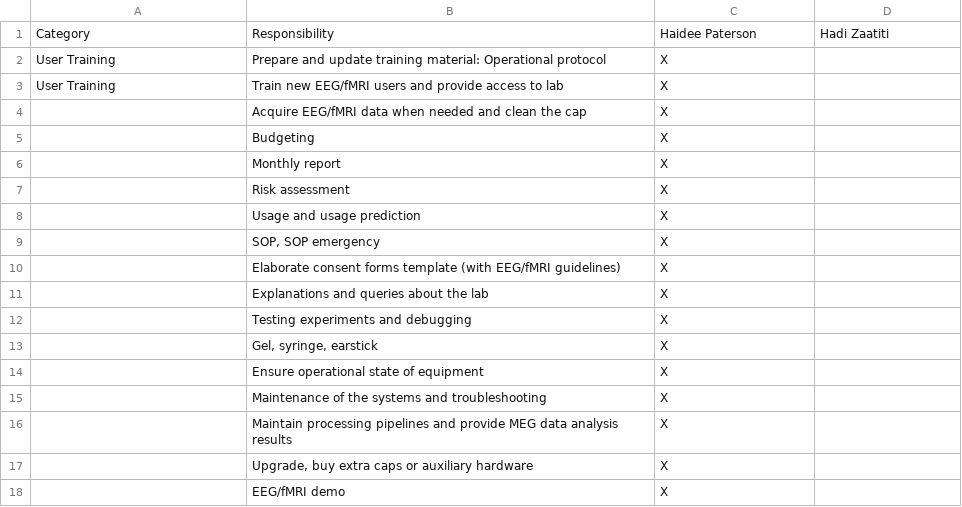
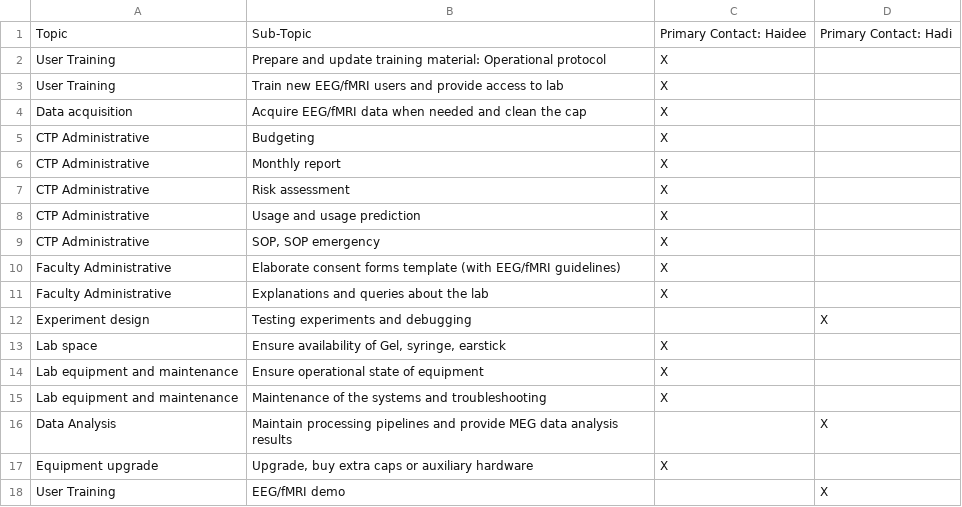
Before and after one commit to borderyz/neurowaves-lab-documentation, a CSV file: docs/source/1-systems/contact_eeg_fmri.csv, drawn as a sheet.

Commit message:
fix width issue of tables and website

```diff
--- a/docs/source/1-systems/contact_eeg_fmri.csv
+++ b/docs/source/1-systems/contact_eeg_fmri.csv
@@ -1,18 +1,18 @@
-Category,Responsibility,Haidee Paterson,Hadi Zaatiti
+Topic,Sub-Topic,Primary Contact: Haidee,Primary Contact: Hadi
 User Training,Prepare and update training material: Operational protocol,X,
 User Training,Train new EEG/fMRI users and provide access to lab,X,
-,Acquire EEG/fMRI data when needed and clean the cap,X,
-,Budgeting,X,
-,Monthly report,X,
-,Risk assessment,X,
-,Usage and usage prediction,X,
-,"SOP, SOP emergency",X,
-,Elaborate consent forms template (with EEG/fMRI guidelines),X,
-,Explanations and queries about the lab,X,
-,Testing experiments and debugging,X,
-,"Gel, syringe, earstick",X,
-,Ensure operational state of equipment,X,
-,Maintenance of the systems and troubleshooting,X,
-,Maintain processing pipelines and provide MEG data analysis results,X,
-,"Upgrade, buy extra caps or auxiliary hardware",X,
-,EEG/fMRI demo,X,
+Data acquisition,Acquire EEG/fMRI data when needed and clean the cap,X,
+CTP Administrative,Budgeting,X,
+CTP Administrative,Monthly report,X,
+CTP Administrative,Risk assessment,X,
+CTP Administrative,Usage and usage prediction,X,
+CTP Administrative,"SOP, SOP emergency",X,
+Faculty Administrative,Elaborate consent forms template (with EEG/fMRI guidelines),X,
+Faculty Administrative,Explanations and queries about the lab,X,
+Experiment design,Testing experiments and debugging,,X
+Lab space,"Ensure availability of Gel, syringe, earstick",X,
+Lab equipment and maintenance,Ensure operational state of equipment,X,
+Lab equipment and maintenance,Maintenance of the systems and troubleshooting,X,
+Data Analysis,Maintain processing pipelines and provide MEG data analysis results,,X
+Equipment upgrade,"Upgrade, buy extra caps or auxiliary hardware",X,
+User Training,EEG/fMRI demo,,X
```
Also changed, not shown: docs/source/1-systems/contact_meg.csv.
